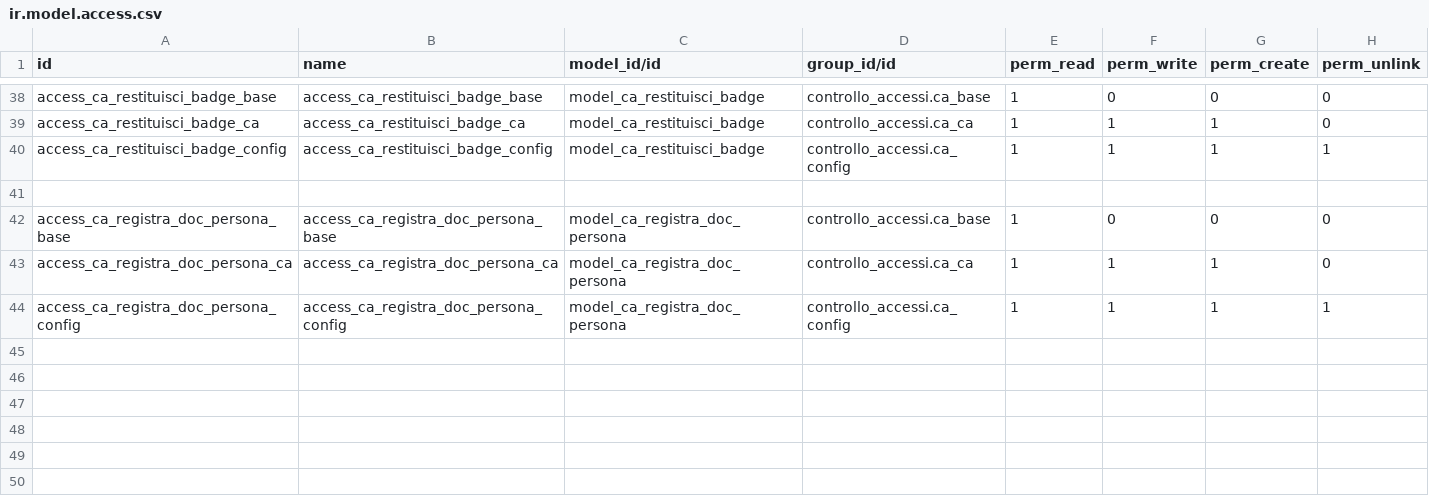
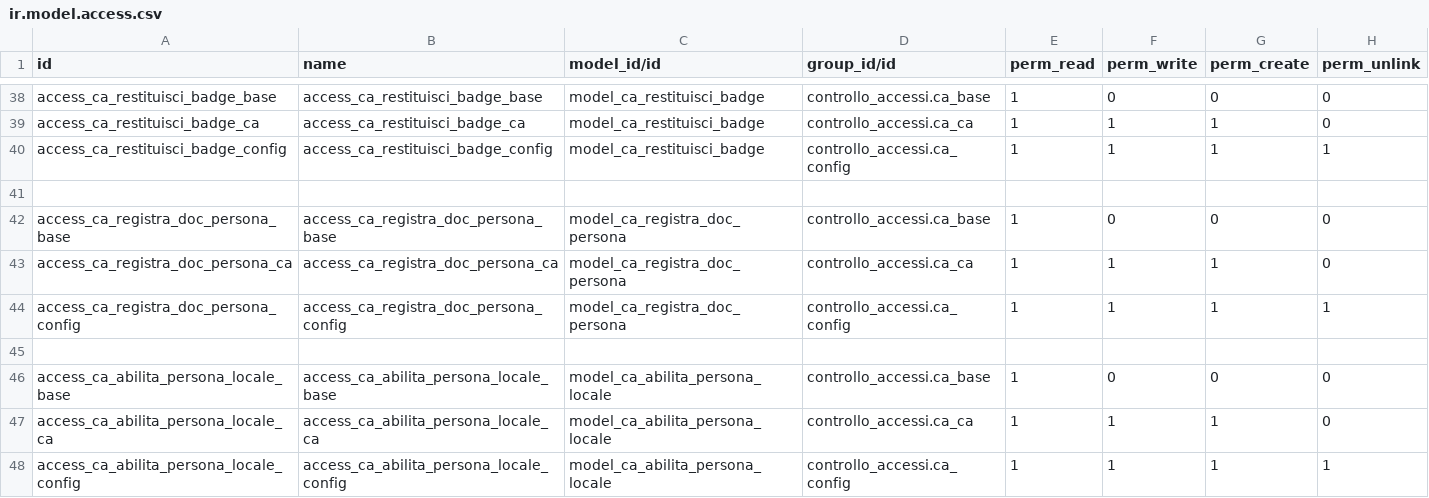
Before and after one commit to INRIM/Addons-Controllo-Accessi, a CSV file: inrim_controllo_accessi/security/ir.model.access.csv, drawn as a sheet; only a part is shown, gaps mark what is left out; the diff names each change by its address in the sheet, - before the commit and + after, or states it on an @@ line.

Commit message:
[FIX] project and add new wizard to add person in local access, access point

```diff
--- a/inrim_controllo_accessi/security/ir.model.access.csv
+++ b/inrim_controllo_accessi/security/ir.model.access.csv
+row 45: (empty)
+row 46: access_ca_abilita_persona_locale_base | access_ca_abilita_persona_locale_base | model_ca_abilita_persona_locale | controllo_accessi.ca_base | 1 | 0 | 0 | 0
+row 47: access_ca_abilita_persona_locale_ca | access_ca_abilita_persona_locale_ca | model_ca_abilita_persona_locale | controllo_accessi.ca_ca | 1 | 1 | 1 | 0
+row 48: access_ca_abilita_persona_locale_config | access_ca_abilita_persona_locale_config | model_ca_abilita_persona_locale | controllo_accessi.ca_config | 1 | 1 | 1 | 1
```
Also changed, not shown: 15 other files.
